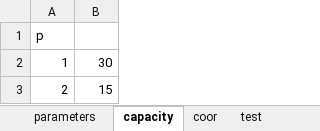
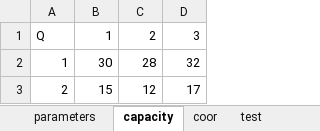
Before and after one commit to TheKienLe/Operational-Research, an Excel workbook: VRP/data.xlsx, sheet capacity, drawn as a sheet; values as stored, in another font and other column widths than the file's, no borders; charts and pictures not drawn; removed rows and columns are numbered as before the commit, all else as after; the diff names each change by its address in the sheet, - before the commit and + after, or states it on an @@ line.

```diff
--- a/VRP/data.xlsx (sheet capacity)
+++ b/VRP/data.xlsx (sheet capacity)
+column C, rows 2-3: 28 | 12
+column D, rows 2-3: 32 | 17
-row 1: p
+row 1: Q | 1 | 2 | 3
```
Also changed, not shown: job shop/data.xlsx, 15 other files.
